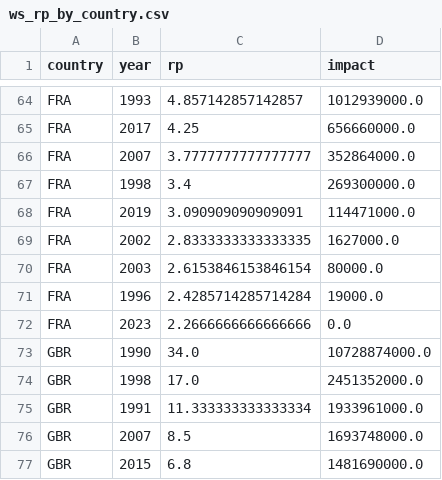
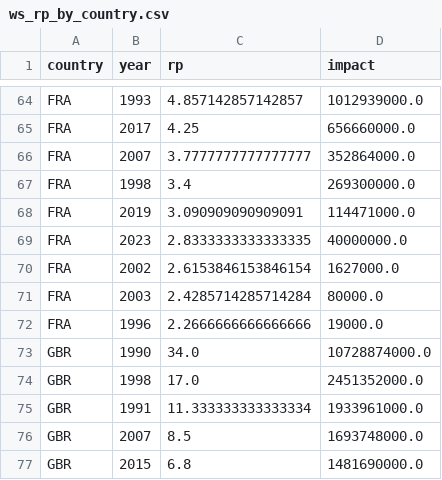
Before and after one commit to ChrisFairless/nccs-supply-chain, a CSV file: resources/observations/data/ws_rp_by_country.csv, drawn as a sheet; only a part is shown, gaps mark what is left out.

```diff
--- a/resources/observations/data/ws_rp_by_country.csv
+++ b/resources/observations/data/ws_rp_by_country.csv
@@ -68,6 +68,6 @@ FRA,1998,3.4,269300000.0
 FRA,2019,3.090909090909091,114471000.0
-FRA,2002,2.8333333333333335,1627000.0
-FRA,2003,2.6153846153846154,80000.0
-FRA,1996,2.4285714285714284,19000.0
-FRA,2023,2.2666666666666666,0.0
+FRA,2023,2.8333333333333335,40000000.0
+FRA,2002,2.6153846153846154,1627000.0
+FRA,2003,2.4285714285714284,80000.0
+FRA,1996,2.2666666666666666,19000.0
 GBR,1990,34.0,10728874000.0
```
Also changed, not shown: resources/observations/data/rf_rp_by_country_full.csv, resources/observations/data/rf_rp_by_country_general.csv, 4 other files.
